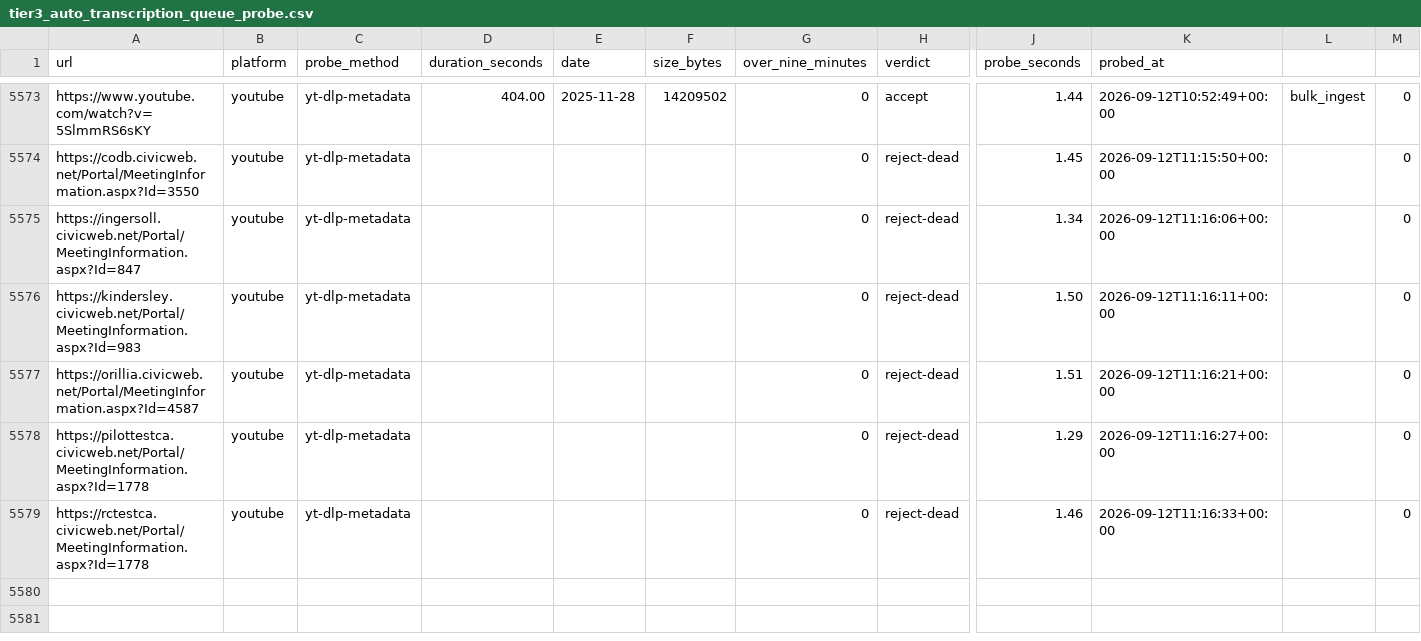
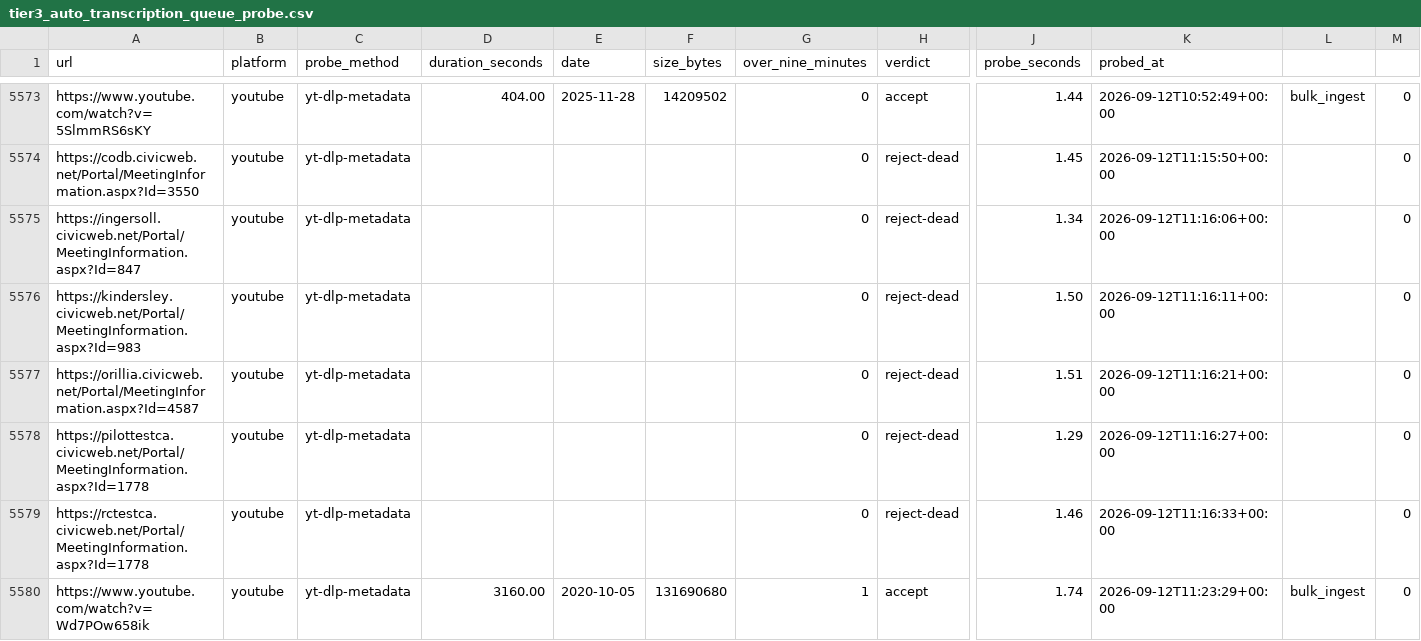
Before and after one commit to mroconnell/rtr-deeplink, a CSV file: scripts/tier3_auto_transcription_queue_probe.csv, drawn as a sheet; only a part is shown, gaps mark what is left out; rows hold the shown columns only; the diff names each change by its address in the sheet, - before the commit and + after, or states it on an @@ line.

```diff
--- a/scripts/tier3_auto_transcription_queue_probe.csv
+++ b/scripts/tier3_auto_transcription_queue_probe.csv
+row 5580: https://www.youtube.com/watch?v=Wd7POw658ik | youtube | yt-dlp-metadata | 3160.00 | 2020-10-05 | 131690680 | 1 | accept | 1.74 | 2026-09-12T11:23:29+00:00 | bulk_ingest | 0
```
Also changed, not shown: 3 other files.
